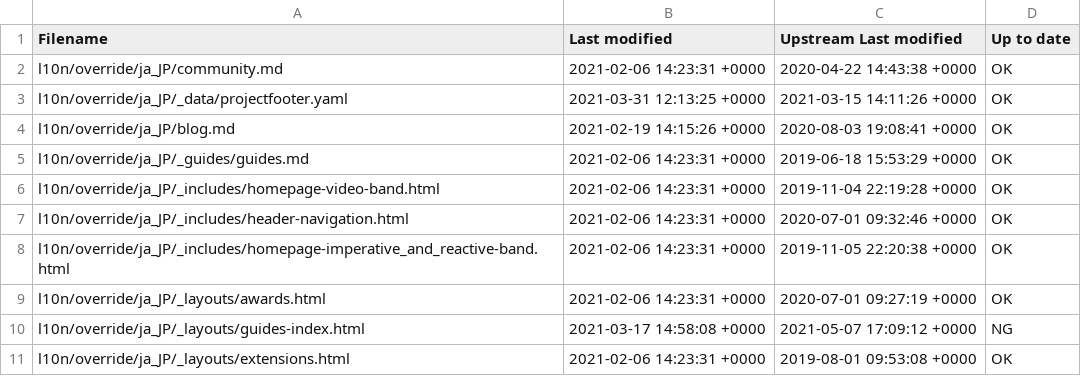
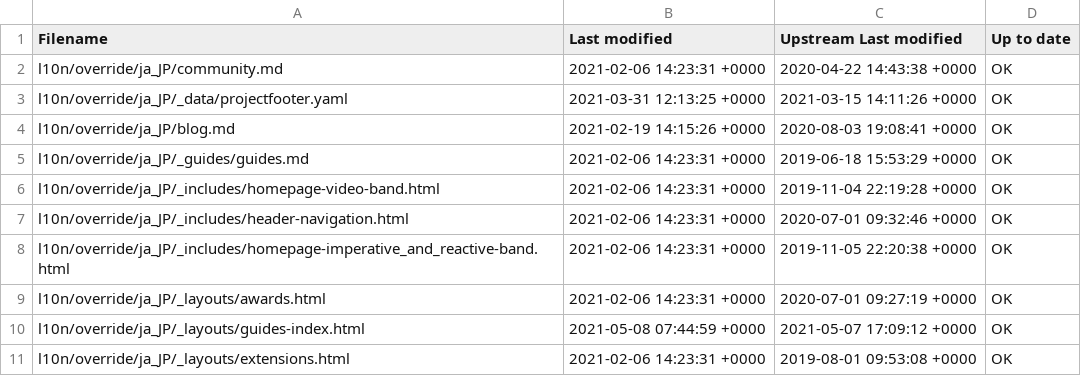
Before and after one commit to quarkusio/ja.quarkus.io, a CSV file: l10n/stats/override.csv, drawn as a sheet.

Commit message:
Update override stats

```diff
--- a/l10n/stats/override.csv
+++ b/l10n/stats/override.csv
@@ -9,3 +9,3 @@ l10n/override/ja_JP/_includes/homepage-imperative_and_reactive-band.html, 2021-0
 l10n/override/ja_JP/_layouts/awards.html, 2021-02-06 14:23:31 +0000, 2020-07-01 09:27:19 +0000, OK
-l10n/override/ja_JP/_layouts/guides-index.html, 2021-03-17 14:58:08 +0000, 2021-05-07 17:09:12 +0000, NG
+l10n/override/ja_JP/_layouts/guides-index.html, 2021-05-08 07:44:59 +0000, 2021-05-07 17:09:12 +0000, OK
 l10n/override/ja_JP/_layouts/extensions.html, 2021-02-06 14:23:31 +0000, 2019-08-01 09:53:08 +0000, OK
```
